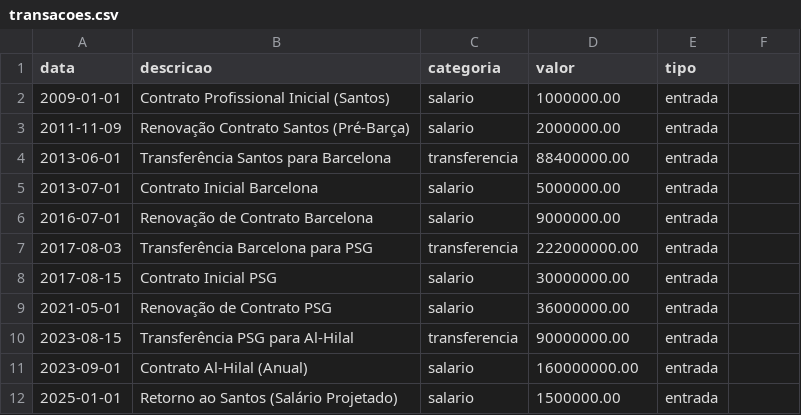
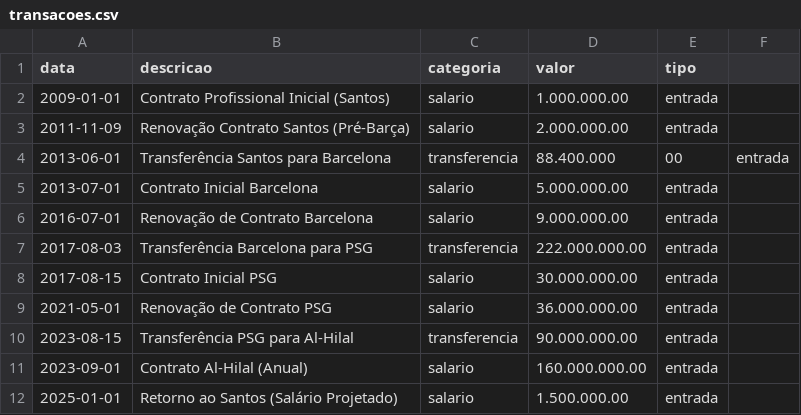
Before and after one commit to r9drig-tech/dio-lab-bia-do-futuro, a CSV file: data/transacoes.csv, drawn as a sheet.

Commit message:
Change number format in transacoes.csv
Updated the number format in transacoes.csv to use periods as thousands separators and commas as decimal separators.

```diff
--- a/data/transacoes.csv
+++ b/data/transacoes.csv
@@ -1,12 +1,12 @@
 data,descricao,categoria,valor,tipo
-2009-01-01,Contrato Profissional Inicial (Santos),salario,1000000.00,entrada
-2011-11-09,Renovação Contrato Santos (Pré-Barça),salario,2000000.00,entrada
-2013-06-01,Transferência Santos para Barcelona,transferencia,88400000.00,entrada
-2013-07-01,Contrato Inicial Barcelona,salario,5000000.00,entrada
-2016-07-01,Renovação de Contrato Barcelona,salario,9000000.00,entrada
-2017-08-03,Transferência Barcelona para PSG,transferencia,222000000.00,entrada
-2017-08-15,Contrato Inicial PSG,salario,30000000.00,entrada
-2021-05-01,Renovação de Contrato PSG,salario,36000000.00,entrada
-2023-08-15,Transferência PSG para Al-Hilal,transferencia,90000000.00,entrada
-2023-09-01,Contrato Al-Hilal (Anual),salario,160000000.00,entrada
-2025-01-01,Retorno ao Santos (Salário Projetado),salario,1500000.00,entrada
+2009-01-01,Contrato Profissional Inicial (Santos),salario,1.000.000.00,entrada
+2011-11-09,Renovação Contrato Santos (Pré-Barça),salario,2.000.000.00,entrada
+2013-06-01,Transferência Santos para Barcelona,transferencia,88.400.000,00,entrada
+2013-07-01,Contrato Inicial Barcelona,salario,5.000.000.00,entrada
+2016-07-01,Renovação de Contrato Barcelona,salario,9.000.000.00,entrada
+2017-08-03,Transferência Barcelona para PSG,transferencia,222.000.000.00,entrada
+2017-08-15,Contrato Inicial PSG,salario,30.000.000.00,entrada
+2021-05-01,Renovação de Contrato PSG,salario,36.000.000.00,entrada
+2023-08-15,Transferência PSG para Al-Hilal,transferencia,90.000.000.00,entrada
+2023-09-01,Contrato Al-Hilal (Anual),salario,160.000.000.00,entrada
+2025-01-01,Retorno ao Santos (Salário Projetado),salario,1.500.000.00,entrada
```
